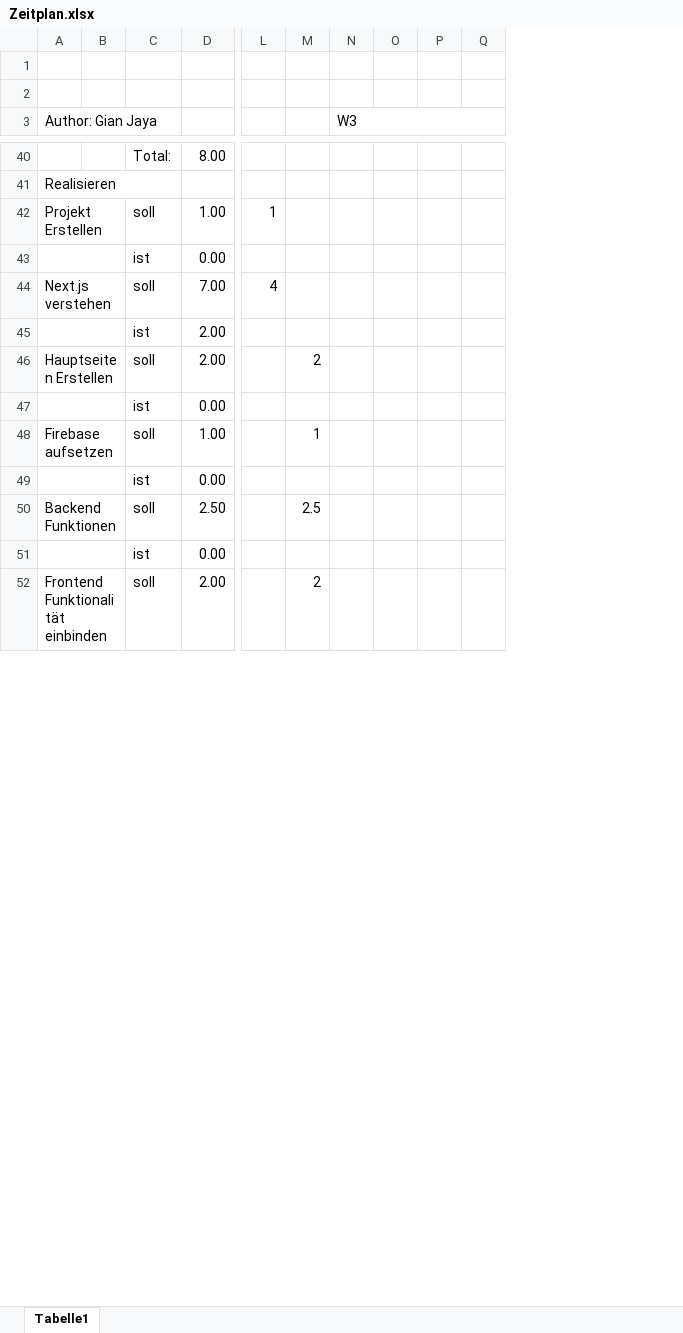
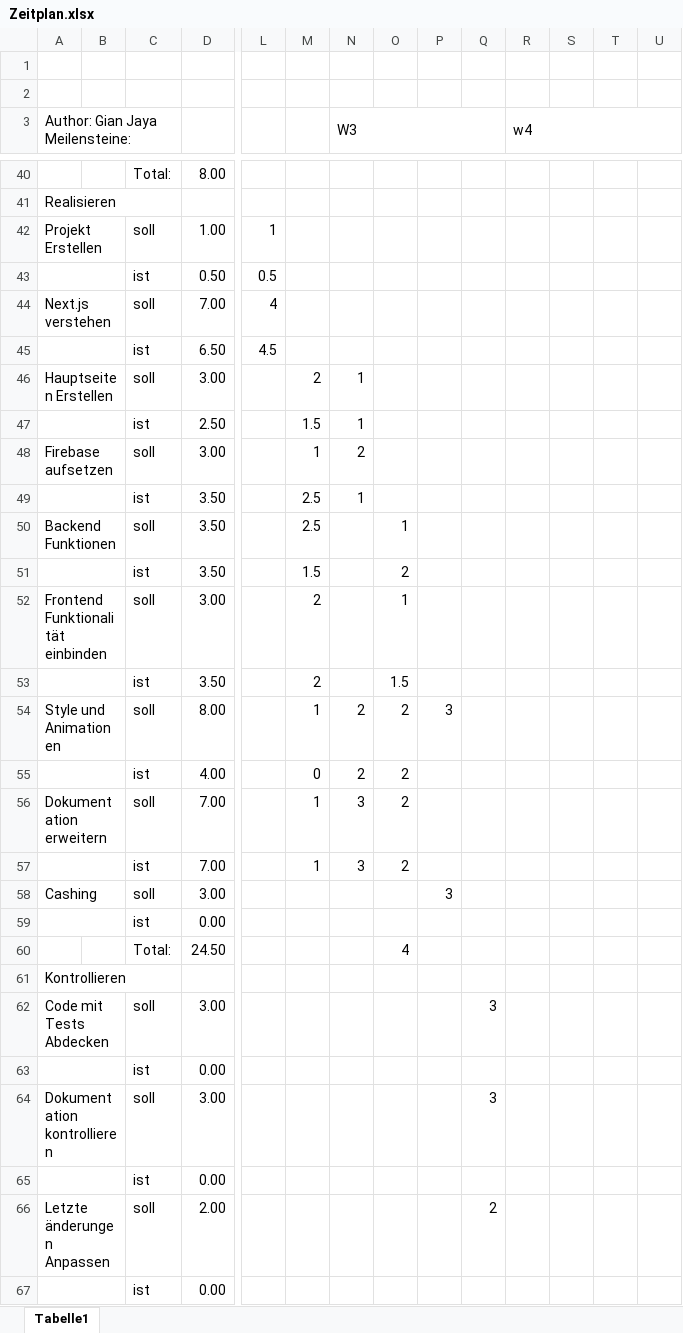
Before and after one commit to GianGordo/ProjectJB, an Excel workbook: Zeitplan.xlsx, sheet Tabelle1, drawn as a sheet; only a part is shown, gaps mark what is left out; values as stored, in another font and other column widths than the file's, no cell formats; charts and pictures not drawn; removed rows and columns are numbered as before the commit, all else as after; rows hold the shown columns only; the diff covers the shown part only; the diff names each change by its address in the sheet, - before the commit and + after, or states it on an @@ line.

```diff
--- a/Zeitplan.xlsx (sheet Tabelle1)
+++ b/Zeitplan.xlsx (sheet Tabelle1)
+column O, empty
+column Q, empty
+column T, empty
+column U, empty
-A3: Author: Gian Jaya
+A3: Author: Gian Jaya Meilensteine:
-N3:Q3 merged
+N3:Q3 merged
-R3: (empty)
+R3: w4
+R3:U3 merged
+row 43:  |  | ist | 0.50 | 0.5
+row 45:  |  | ist | 6.50 | 4.5
+row 46: Hauptseiten Erstellen |  | soll | 3.00 |  | 2 | 1
+row 47:  |  | ist | 2.50 |  | 1.5 | 1
+row 48: Firebase aufsetzen |  | soll | 3.00 |  | 1 | 2
+row 49:  |  | ist | 3.50 |  | 2.5 | 1
+row 50: Backend Funktionen |  | soll | 3.50 |  | 2.5 |  | 1
+row 51:  |  | ist | 3.50 |  | 1.5 |  | 2
+row 52: Frontend Funktionalität einbinden |  | soll | 3.00 |  | 2 |  | 1
+row 53:  |  | ist | 3.50 |  | 2 |  | 1.5
+row 54: Style und Animationen |  | soll | 8.00 |  | 1 | 2 | 2 | 3
+row 55:  |  | ist | 4.00 |  | 0 | 2 | 2
+row 56: Dokumentation erweitern |  | soll | 7.00 |  | 1 | 3 | 2
+row 57:  |  | ist | 7.00 |  | 1 | 3 | 2
+row 58: Cashing |  | soll | 3.00 |  |  |  |  | 3
-row 45:  |  | ist | 2.00
-row 46: Hauptseiten Erstellen |  | soll | 2.00 |  | 2
+row 60:  |  | Total: | 24.50 |  |  |  | 4
+row 62: Code mit Tests Abdecken |  | soll | 3.00 |  |  |  |  |  | 3
-row 48: Firebase aufsetzen |  | soll | 1.00 |  | 1
+row 64: Dokumentation kontrollieren |  | soll | 3.00 |  |  |  |  |  | 3
-row 50: Backend Funktionen |  | soll | 2.50 |  | 2.5
+row 66: Letzte änderungen Anpassen |  | soll | 2.00 |  |  |  |  |  | 2
-row 52: Frontend Funktionalität einbinden |  | soll | 2.00 |  | 2
```
Also changed, not shown: 14 removed rows, 11 edited cells and merged cells elsewhere in this sheet, cell formats, formulas that keep their value, charts or pictures, 8 other files.
